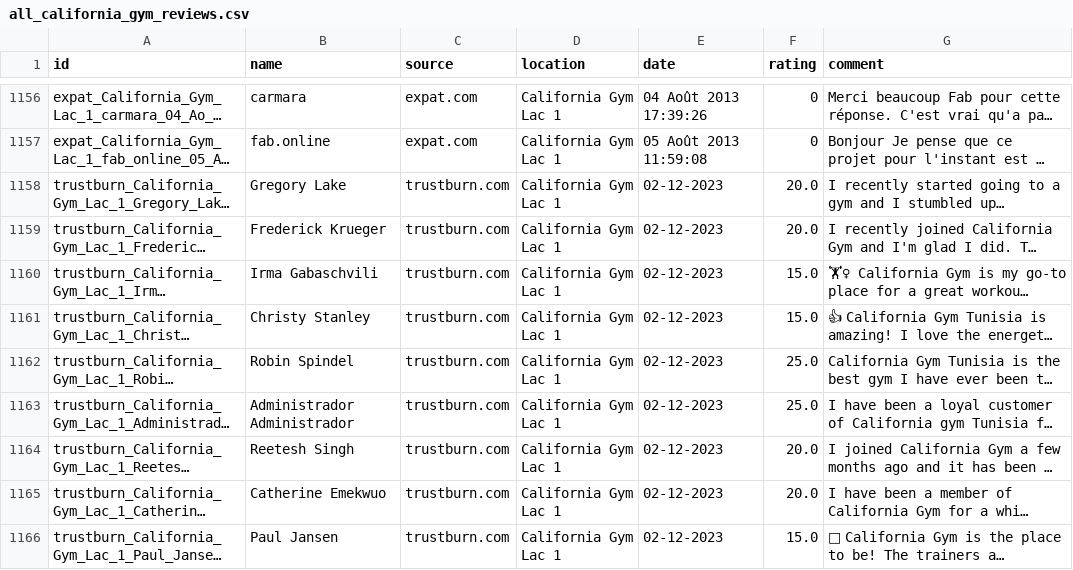
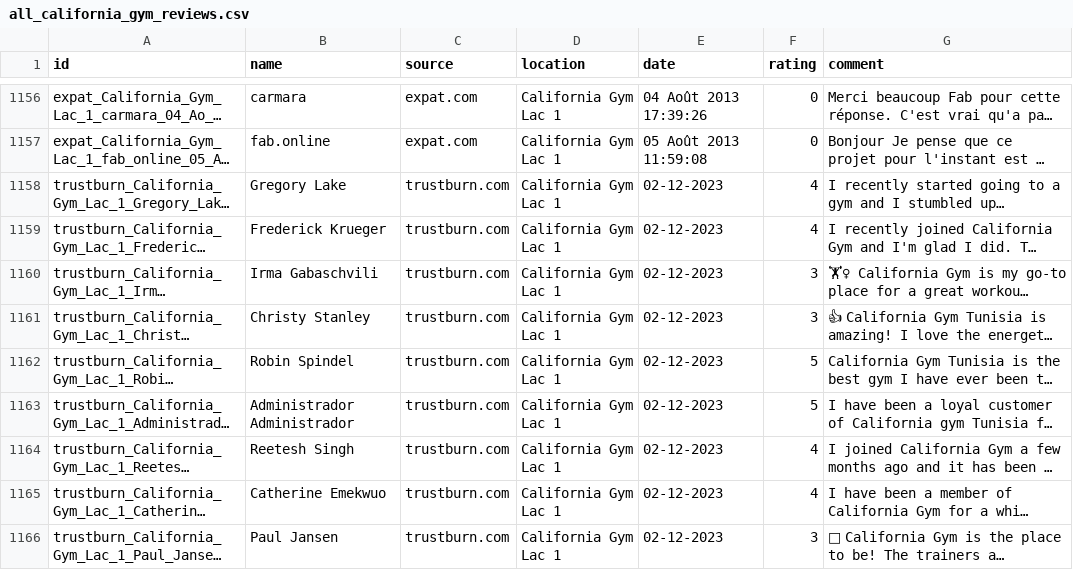
Before and after one commit to eya2105/customer_review_analysis, a CSV file: data/raw/all_california_gym_reviews.csv, drawn as a sheet; only a part is shown, gaps mark what is left out; long unchanged cells end in …; the diff names each change by its address in the sheet, - before the commit and + after, or states it on an @@ line.

Commit message:
Added analysis to inspect raw data

```diff
--- a/data/raw/all_california_gym_reviews.csv
+++ b/data/raw/all_california_gym_reviews.csv
-F1158:F1159 (rating): 20.0
+F1158:F1159 (rating): 4
-F1160:F1161 (rating): 15.0
+F1160:F1161 (rating): 3
-F1162:F1163 (rating): 25.0
+F1162:F1163 (rating): 5
-F1164:F1165 (rating): 20.0
+F1164:F1165 (rating): 4
-F1166 (rating): 15.0
+F1166 (rating): 3
```
Also changed, not shown: 2 other files.
